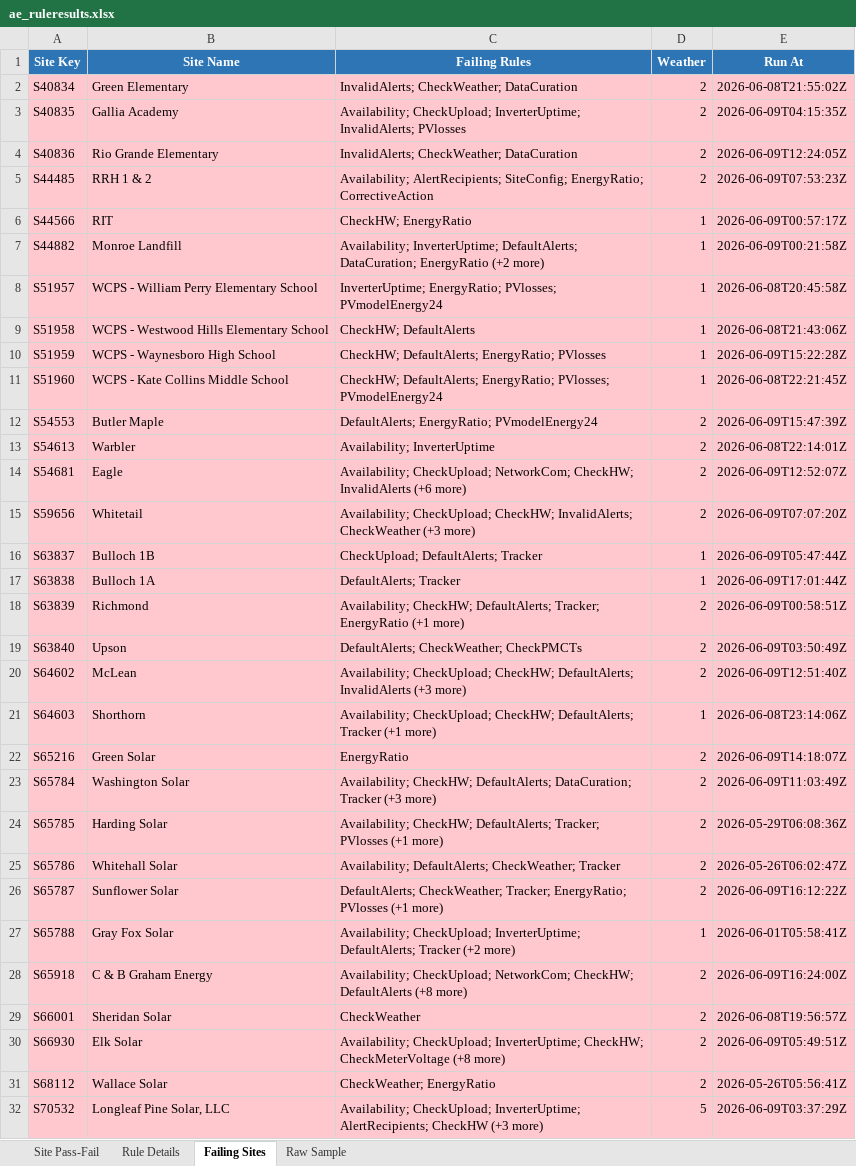
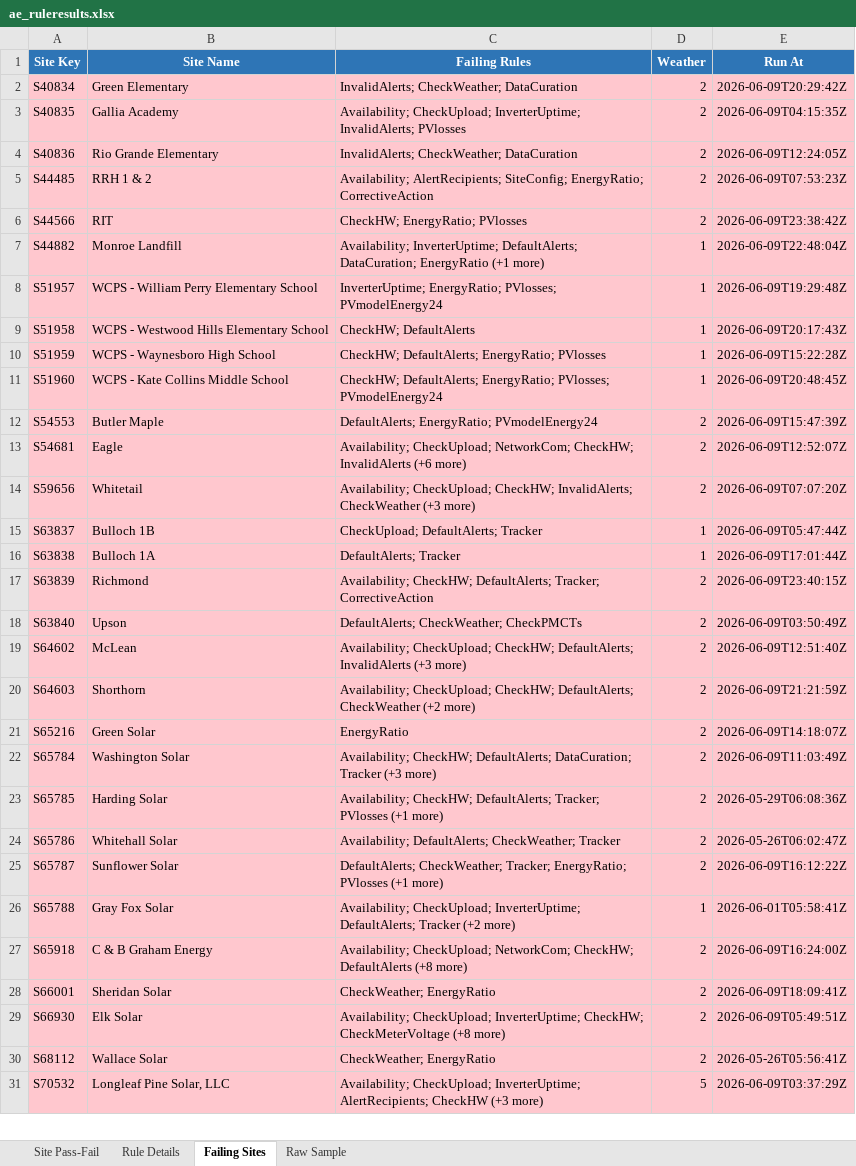
Before and after one commit to parkerjjones/SolRivers-Brain, an Excel workbook: ae_ruleresults.xlsx, sheet Failing Sites, drawn as a sheet; only a part is shown; values as stored, in another font and other column widths than the file's, no borders; removed rows and columns are numbered as before the commit, all else as after; the diff names each change by its address in the sheet, - before the commit and + after, or states it on an @@ line.

```diff
--- a/ae_ruleresults.xlsx (sheet Failing Sites)
+++ b/ae_ruleresults.xlsx (sheet Failing Sites)
-E2 (Run At): 2026-06-08T21:55:02Z
+E2 (Run At): 2026-06-09T20:29:42Z
-C6 (Failing Rules): CheckHW; EnergyRatio
+C6 (Failing Rules): CheckHW; EnergyRatio; PVlosses
-D6 (Weather): 1
+D6 (Weather): 2
-E6 (Run At): 2026-06-09T00:57:17Z
+E6 (Run At): 2026-06-09T23:38:42Z
-C7 (Failing Rules): …DataCuration; EnergyRatio (+2 more)
+C7 (Failing Rules): …DataCuration; EnergyRatio (+1 more)
-E7 (Run At): 2026-06-09T00:21:58Z
+E7 (Run At): 2026-06-09T22:48:04Z
-E8 (Run At): 2026-06-08T20:45:58Z
+E8 (Run At): 2026-06-09T19:29:48Z
-E9 (Run At): 2026-06-08T21:43:06Z
+E9 (Run At): 2026-06-09T20:17:43Z
-E11 (Run At): 2026-06-08T22:21:45Z
+E11 (Run At): 2026-06-09T20:48:45Z
-row 13: S54613 | Warbler | Availability; InverterUptime | 2 | 2026-06-08T22:14:01Z
-C17 (Failing Rules): …DefaultAlerts; Tracker; EnergyRatio (+1 more)
+C17 (Failing Rules): …DefaultAlerts; Tracker; CorrectiveAction
-E17 (Run At): 2026-06-09T00:58:51Z
+E17 (Run At): 2026-06-09T23:40:15Z
-C20 (Failing Rules): …CheckHW; DefaultAlerts; Tracker (+1 more)
+C20 (Failing Rules): …CheckHW; DefaultAlerts; CheckWeather (+2 more)
-D20 (Weather): 1
+D20 (Weather): 2
-E20 (Run At): 2026-06-08T23:14:06Z
+E20 (Run At): 2026-06-09T21:21:59Z
-C28 (Failing Rules): CheckWeather
+C28 (Failing Rules): CheckWeather; EnergyRatio
-E28 (Run At): 2026-06-08T19:56:57Z
+E28 (Run At): 2026-06-09T18:09:41Z
```
Also changed, not shown: sheet Rule Details, sheet Site Pass-Fail, sheet Raw Sample, ae_ai_deep.xlsx, ae_alerts.xlsx, 8 other files.
